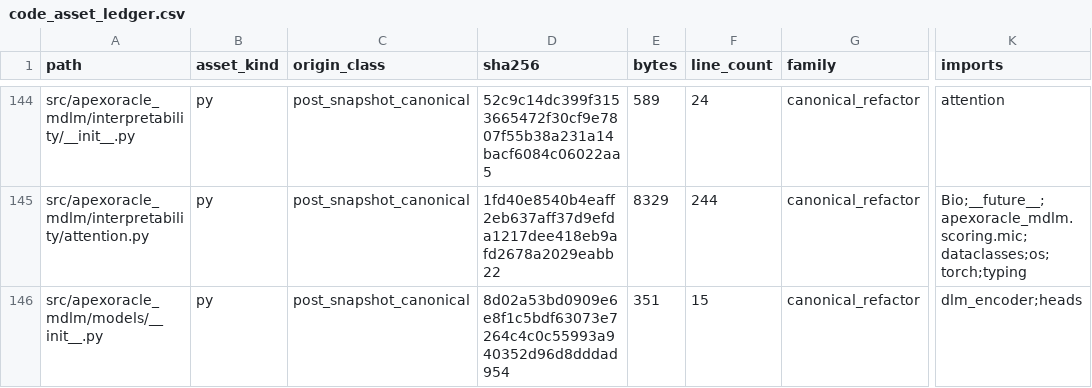
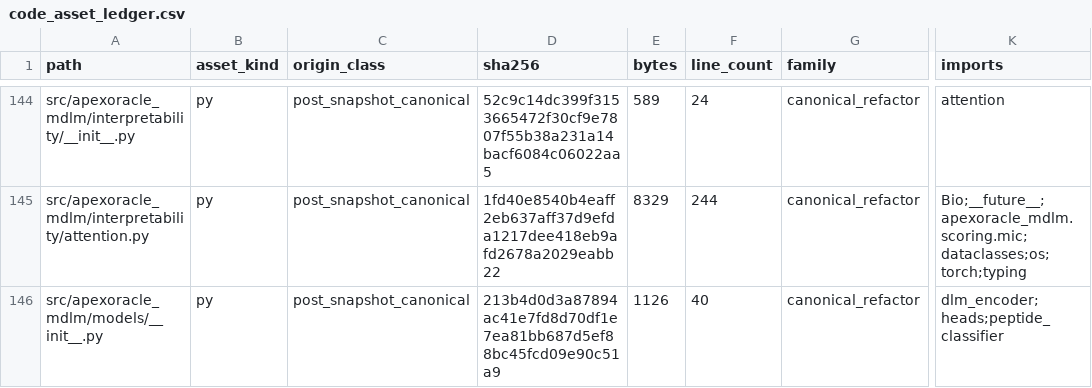
Before and after one commit to DragonDescentZerotsu/ApexOracle-MDLM, a CSV file: reproducibility/code_asset_ledger.csv, drawn as a sheet; only a part is shown, gaps mark what is left out; the diff covers the shown part only; the diff names each change by its address in the sheet, - before the commit and + after, or states it on an @@ line.

```diff
--- a/reproducibility/code_asset_ledger.csv
+++ b/reproducibility/code_asset_ledger.csv
-D146 (sha256): 8d02a53bd0909e6e8f1c5bdf63073e7264c4c0c55993a940352d96d8dddad954
+D146 (sha256): 213b4d0d3a87894ac41e7fd8d70df1e7ea81bb687d5ef88bc45fcd09e90c51a9
-E146 (bytes): 351
+E146 (bytes): 1126
-F146 (line_count): 15
+F146 (line_count): 40
-K146 (imports): dlm_encoder;heads
+K146 (imports): dlm_encoder;heads;peptide_classifier
```
Also changed, not shown: 4 added rows, 3 removed rows and 21 edited cells elsewhere in this file, reproducibility/code_dependency_edges.csv, reproducibility/definition_clone_groups.csv, 22 other files.
